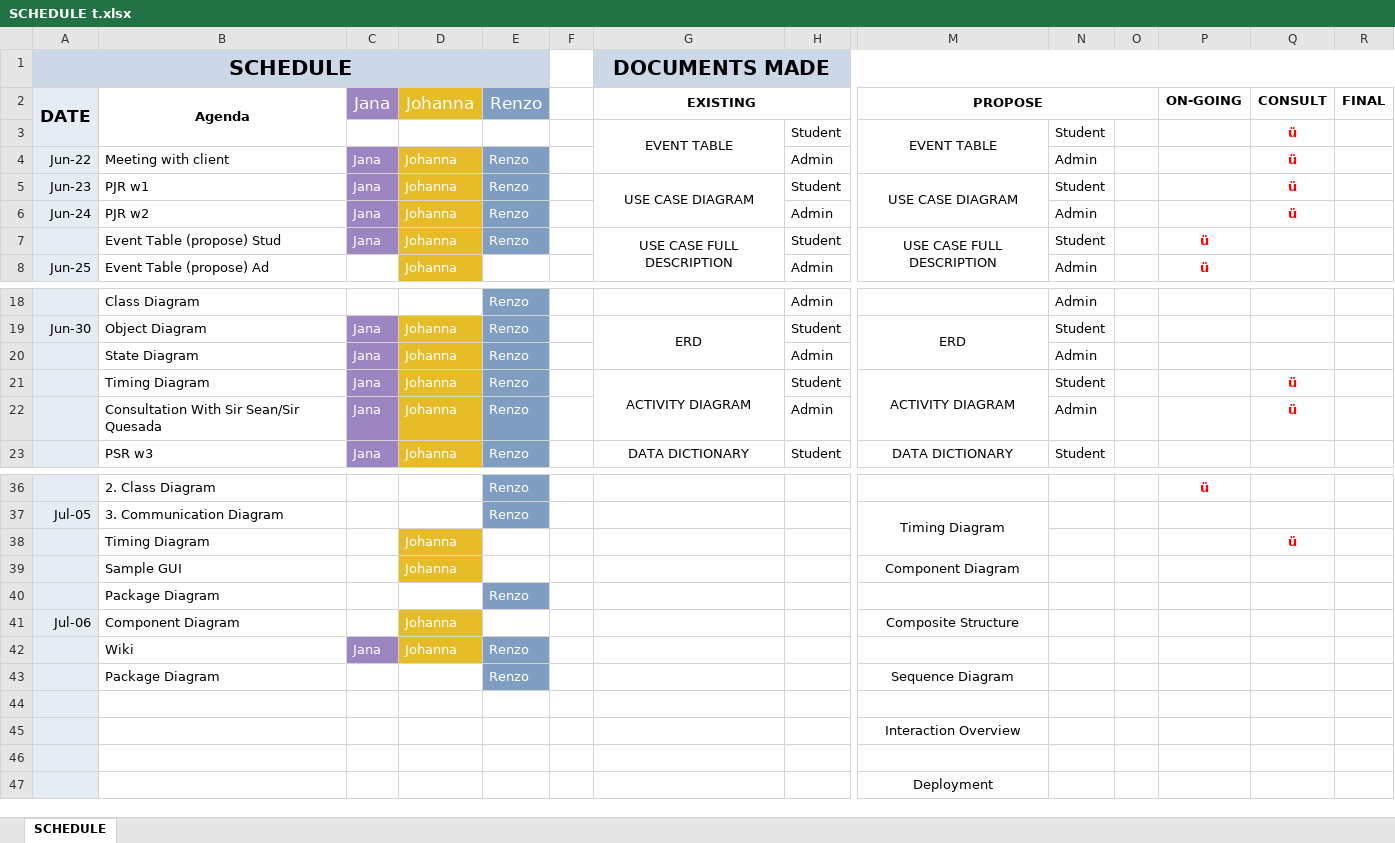
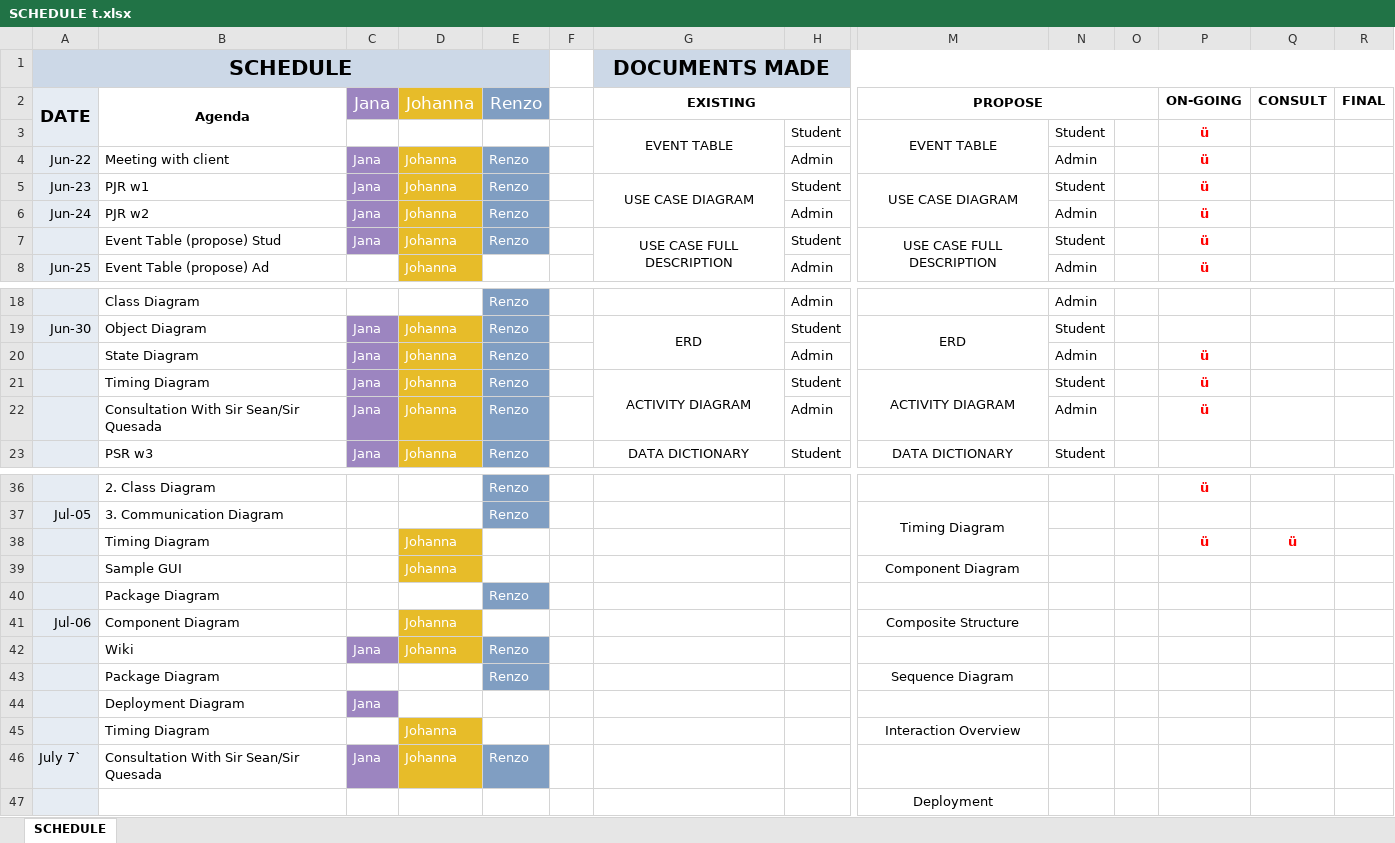
Before and after one commit to seans888/Project---LSC-2, an Excel workbook: Documentation/SCHEDULE t.xlsx, sheet SCHEDULE, drawn as a sheet; only a part is shown, gaps mark what is left out; values as stored, in another font and other column widths than the file's, no borders; removed rows and columns are numbered as before the commit, all else as after; rows hold the shown columns only; the diff names each change by its address in the sheet, - before the commit and + after, or states it on an @@ line.

Commit message:
update e

```diff
--- a/Documentation/SCHEDULE t.xlsx (sheet SCHEDULE)
+++ b/Documentation/SCHEDULE t.xlsx (sheet SCHEDULE)
-P3:P6: (empty)
+P3:P6: ü
-Q3:Q6: ü
+Q3:Q6: (empty)
-P20:P22: (empty)
+P20:P22: ü
-Q21:Q22: ü
+Q21:Q22: (empty)
-P38: (empty)
+P38: ü
-row 44: (empty)
+row 44:  | Deployment Diagram | Jana
-C44 fill: none
+C44 fill: #9C85C0
-row 45:  |  |  |  |  |  |  |  | Interaction Overview
-row 45: (empty)
+row 45:  | Timing Diagram |  | Johanna |  |  |  |  | Interaction Overview
-D45 fill: none
+D45 fill: #E7BC29
+row 46: July 7` | Consultation With Sir Sean/Sir Quesada | Jana | Johanna | Renzo
```
